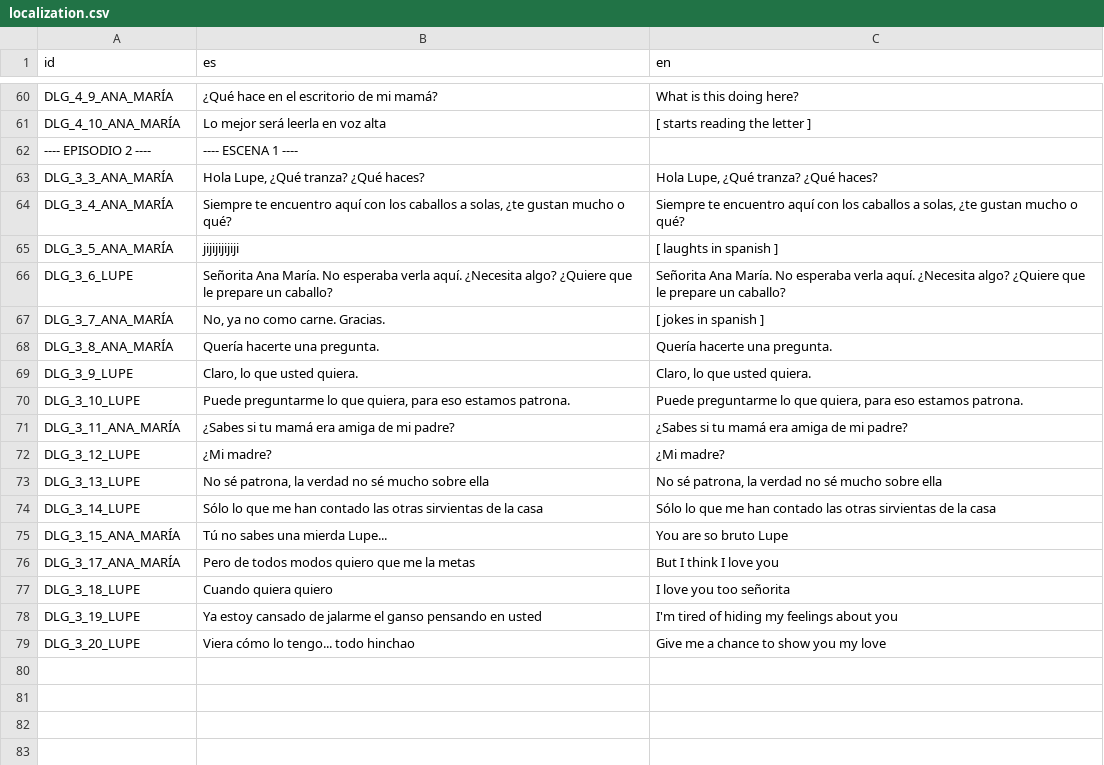
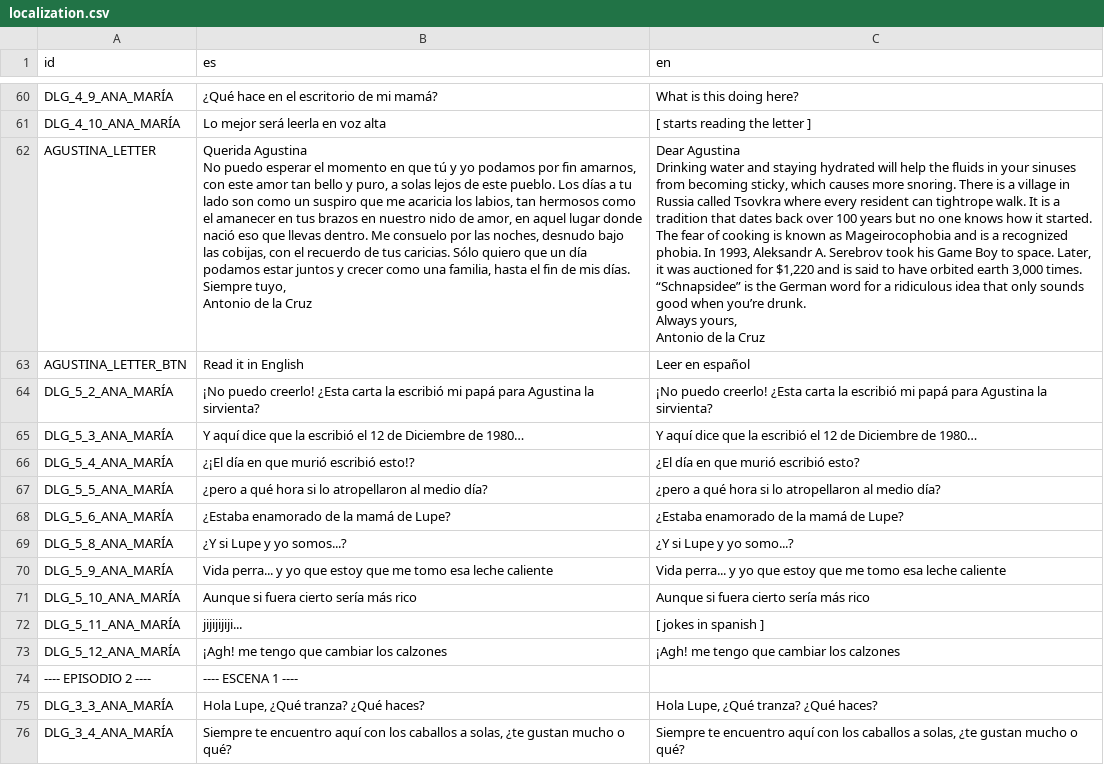
Before and after one commit to Perro-Viejo/ElPajaroQuemamais, a CSV file: assets/localization/localization.csv, drawn as a sheet; only a part is shown, gaps mark what is left out; the shorter side is filled out with more unchanged rows; ↵ is a line break in a cell; the diff names each change by its address in the sheet, - before the commit and + after, or states it on an @@ line.

Commit message:
Created scene to display the letter.
The letter can be toggled to English and Spanish.
Letter animates when appears and before dissapearing.
Letter opens once Ep1Sc3 dialog finishes.
Created last dialog of Episode 1.
---- Ready to work on episodes transition ----

```diff
--- a/assets/localization/localization.csv
+++ b/assets/localization/localization.csv
+row 62: AGUSTINA_LETTER | Querida Agustina ↵ No puedo esperar el momento en que tú y yo podamos por fin amarnos, con este amor tan bello y puro, a solas lejos de este pueblo. Los días a tu lado son como un suspiro que me acaricia los labios, tan hermosos como el amanecer en tus brazos en nuestro nido de amor, en aquel lugar donde nació eso que llevas dentro. Me consuelo por las noches, desnudo bajo las cobijas, con el recuerdo de tus caricias. Sólo quiero que un día podamos estar juntos y crecer como una familia, hasta el fin de mis días. ↵ Siempre tuyo, ↵ Antonio de la Cruz | Dear Agustina ↵ Drinking water and staying hydrated will help the fluids in your sinuses from becoming sticky, which causes more snoring. There is a village in Russia called Tsovkra where every resident can tightrope walk. It is a tradition that dates back over 100 years but no one knows how it started. The fear of cooking is known as Mageirocophobia and is a recognized phobia. In 1993, Aleksandr A. Serebrov took his Game Boy to space. Later, it was auctioned for $1,220 and is said to have orbited earth 3,000 times. “Schnapsidee” is the German word for a ridiculous idea that only sounds good when you’re drunk. ↵ Always yours, ↵ Antonio de la Cruz
+row 63: AGUSTINA_LETTER_BTN | Read it in English | Leer en español
+row 64: DLG_5_2_ANA_MARÍA | ¡No puedo creerlo! ¿Esta carta la escribió mi papá para Agustina la sirvienta? | ¡No puedo creerlo! ¿Esta carta la escribió mi papá para Agustina la sirvienta?
+row 65: DLG_5_3_ANA_MARÍA | Y aquí dice que la escribió el 12 de Diciembre de 1980… | Y aquí dice que la escribió el 12 de Diciembre de 1980…
+row 66: DLG_5_4_ANA_MARÍA | ¿¡El día en que murió escribió esto!? | ¿El día en que murió escribió esto?
+row 67: DLG_5_5_ANA_MARÍA | ¿pero a qué hora si lo atropellaron al medio día? | ¿pero a qué hora si lo atropellaron al medio día?
+row 68: DLG_5_6_ANA_MARÍA | ¿Estaba enamorado de la mamá de Lupe? | ¿Estaba enamorado de la mamá de Lupe?
+row 69: DLG_5_8_ANA_MARÍA | ¿Y si Lupe y yo somos...? | ¿Y si Lupe y yo somo...?
+row 70: DLG_5_9_ANA_MARÍA | Vida perra... y yo que estoy que me tomo esa leche caliente | Vida perra... y yo que estoy que me tomo esa leche caliente
+row 71: DLG_5_10_ANA_MARÍA | Aunque si fuera cierto sería más rico | Aunque si fuera cierto sería más rico
+row 72: DLG_5_11_ANA_MARÍA | jijijijiji... | [ jokes in spanish ]
+row 73: DLG_5_12_ANA_MARÍA | ¡Agh! me tengo que cambiar los calzones | ¡Agh! me tengo que cambiar los calzones
```
Also changed, not shown: assets/localization/i18n_novela.csv, 13 other files.
